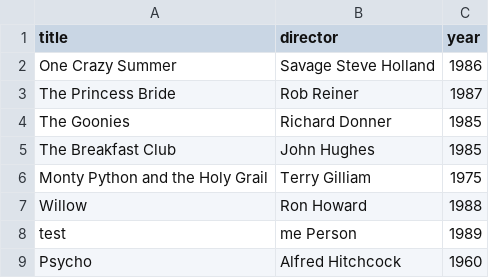
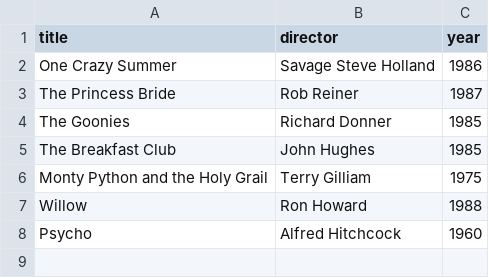
Before and after one commit to melo-net/webflyx, a CSV file: classics.csv, drawn as a sheet; the diff names each change by its address in the sheet, - before the commit and + after, or states it on an @@ line.

Commit message:
M: Amend commit

```diff
--- a/classics.csv
+++ b/classics.csv
-row 8: test | me Person | 1989
```
